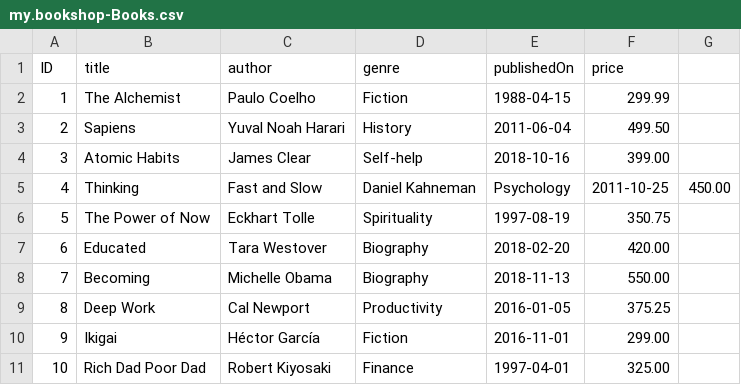
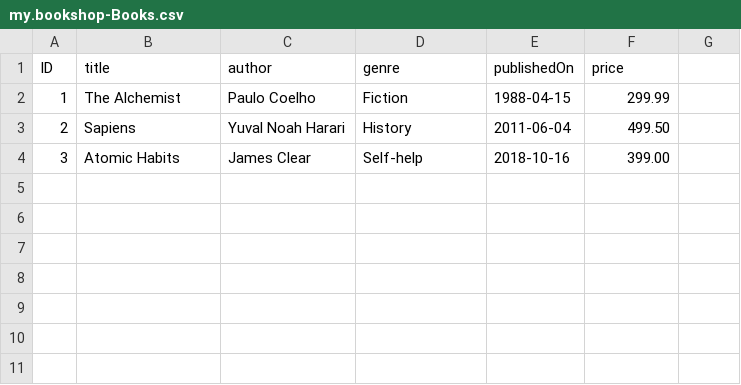
Before and after one commit to Karnipuvamsi/CICID_DEMO, a CSV file: db/data/my.bookshop-Books.csv, drawn as a sheet; the diff names each change by its address in the sheet, - before the commit and + after, or states it on an @@ line.

```diff
--- a/db/data/my.bookshop-Books.csv
+++ b/db/data/my.bookshop-Books.csv
-row 5: 4 | Thinking | Fast and Slow | Daniel Kahneman | Psychology | 2011-10-25 | 450.00
-row 6: 5 | The Power of Now | Eckhart Tolle | Spirituality | 1997-08-19 | 350.75
-row 7: 6 | Educated | Tara Westover | Biography | 2018-02-20 | 420.00
-row 8: 7 | Becoming | Michelle Obama | Biography | 2018-11-13 | 550.00
-row 9: 8 | Deep Work | Cal Newport | Productivity | 2016-01-05 | 375.25
-row 10: 9 | Ikigai | Héctor García | Fiction | 2016-11-01 | 299.00
-row 11: 10 | Rich Dad Poor Dad | Robert Kiyosaki | Finance | 1997-04-01 | 325.00
```
Also changed, not shown: 11 other files.
